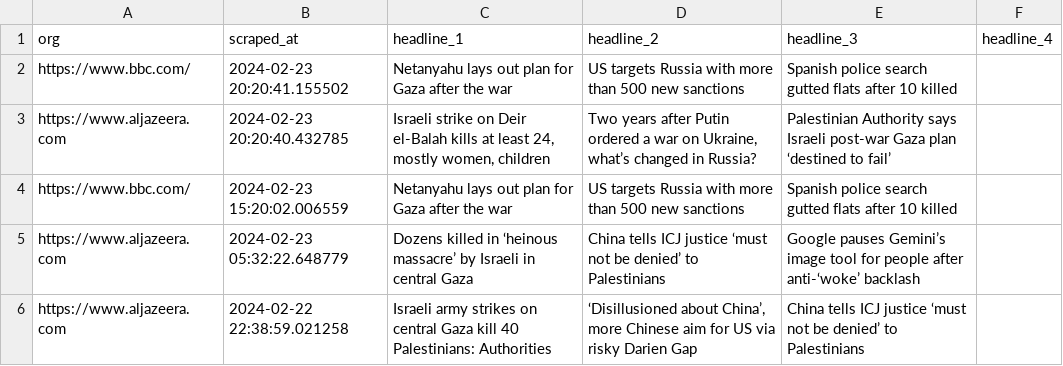
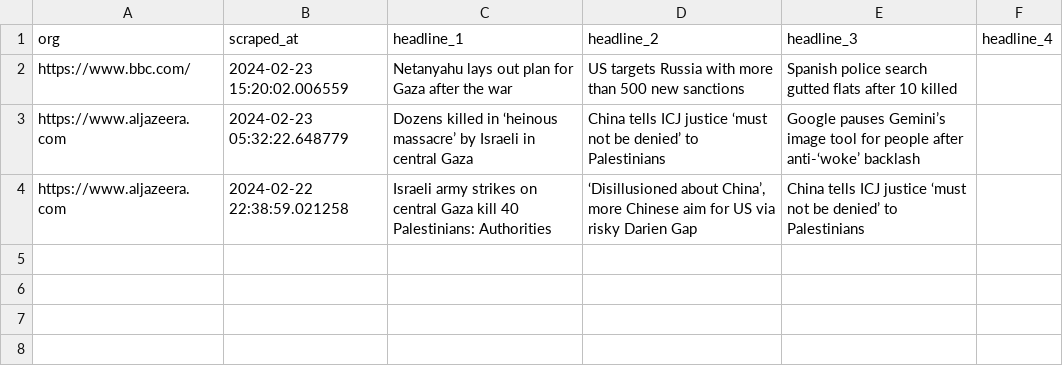
Before and after one commit to raphaelletseng/news_autoscraper, a CSV file: updated_headlines.csv, drawn as a sheet; the diff names each change by its address in the sheet, - before the commit and + after, or states it on an @@ line.

Commit message:
undo recent workflow

```diff
--- a/updated_headlines.csv
+++ b/updated_headlines.csv
-row 2: https://www.bbc.com/ | 2024-02-23 20:20:41.155502 | Netanyahu lays out plan for Gaza after the war | US targets Russia with more than 500 new sanctions | Spanish police search gutted flats after 10 killed
-row 3: https://www.aljazeera.com | 2024-02-23 20:20:40.432785 | Israeli strike on Deir el-Balah kills at least 24, mostly women, children | Two years after Putin ordered a war on Ukraine, what’s changed in Russia? | Palestinian Authority says Israeli post-war Gaza plan ‘destined to fail’
```
